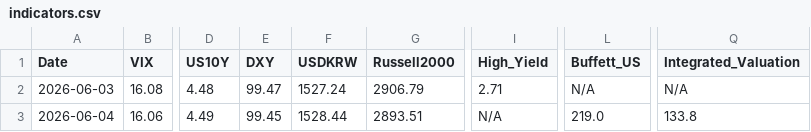
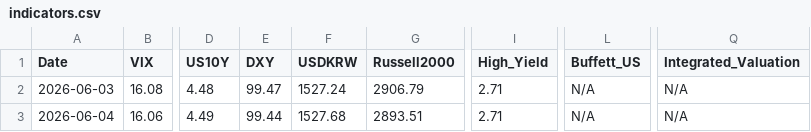
Before and after one commit to etech-symantec/stock, a CSV file: data/indicators.csv, drawn as a sheet; only a part is shown, gaps mark what is left out; the diff names each change by its address in the sheet, - before the commit and + after, or states it on an @@ line.

```diff
--- a/data/indicators.csv
+++ b/data/indicators.csv
-E3 (DXY): 99.45
+E3 (DXY): 99.44
-F3 (USDKRW): 1528.44
+F3 (USDKRW): 1527.68
-I3 (High_Yield): N/A
+I3 (High_Yield): 2.71
-L3 (Buffett_US): 219.0
+L3 (Buffett_US): N/A
-Q3 (Integrated_Valuation): 133.8
+Q3 (Integrated_Valuation): N/A
```
